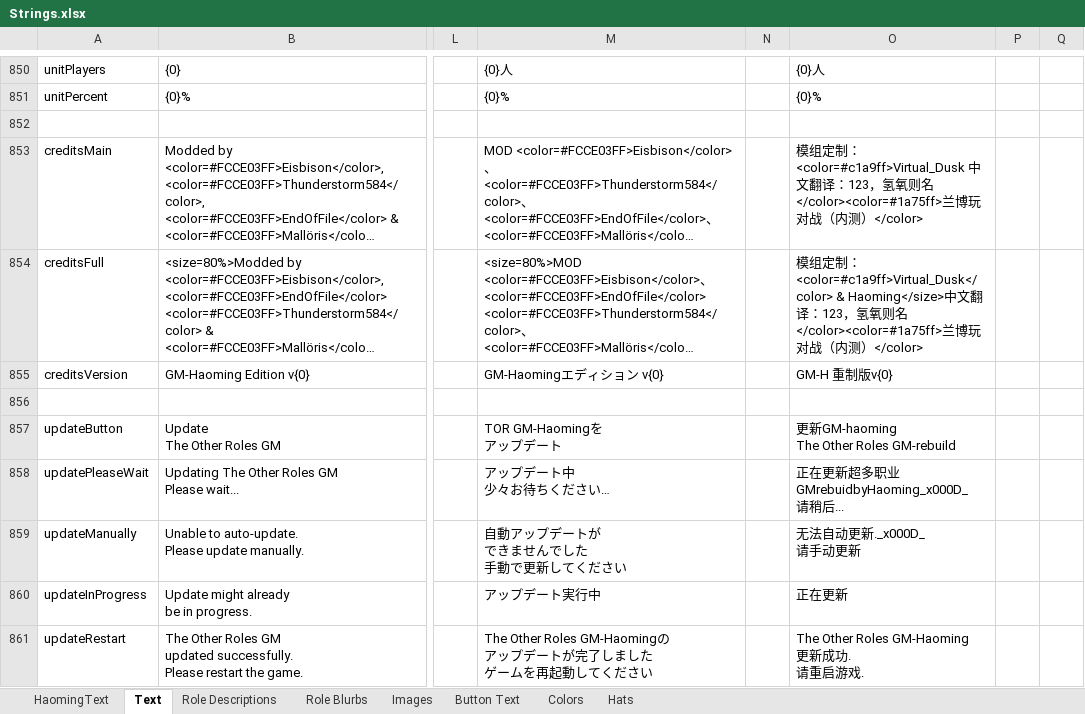
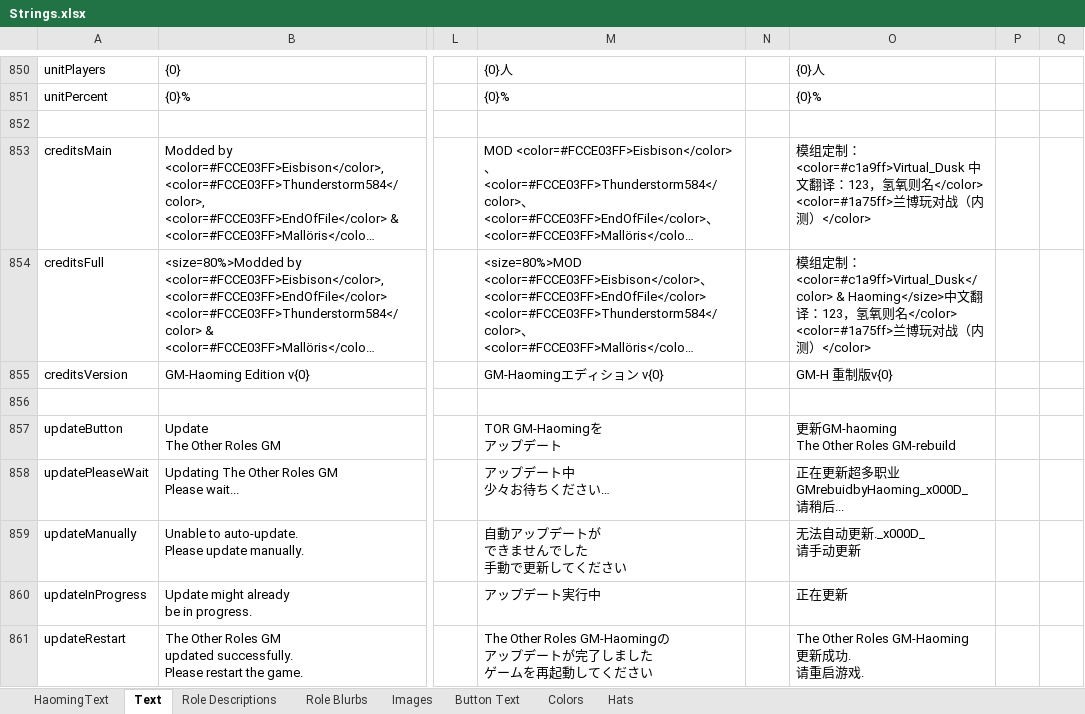
Before and after one commit to lingxiaoDY/TOR-GM-H_RamboPlay_LX, an Excel workbook: Strings.xlsx, sheet Text, drawn as a sheet; only a part is shown, gaps mark what is left out; long unchanged cells end in …; values as stored, in another font and other column widths than the file's, no borders; the diff names each change by its address in the sheet, - before the commit and + after, or states it on an @@ line.

Commit message:
调整翻译展示文本

```diff
--- a/Strings.xlsx (sheet Text)
+++ b/Strings.xlsx (sheet Text)
-O853: …则名</color><color=#1a75ff>兰博…
+O853: …则名</color> <color=#1a75ff>兰博…
-O854: …则名</color><color=#1a75ff>兰博…
+O854: …则名</color> <color=#1a75ff>兰博…
```
